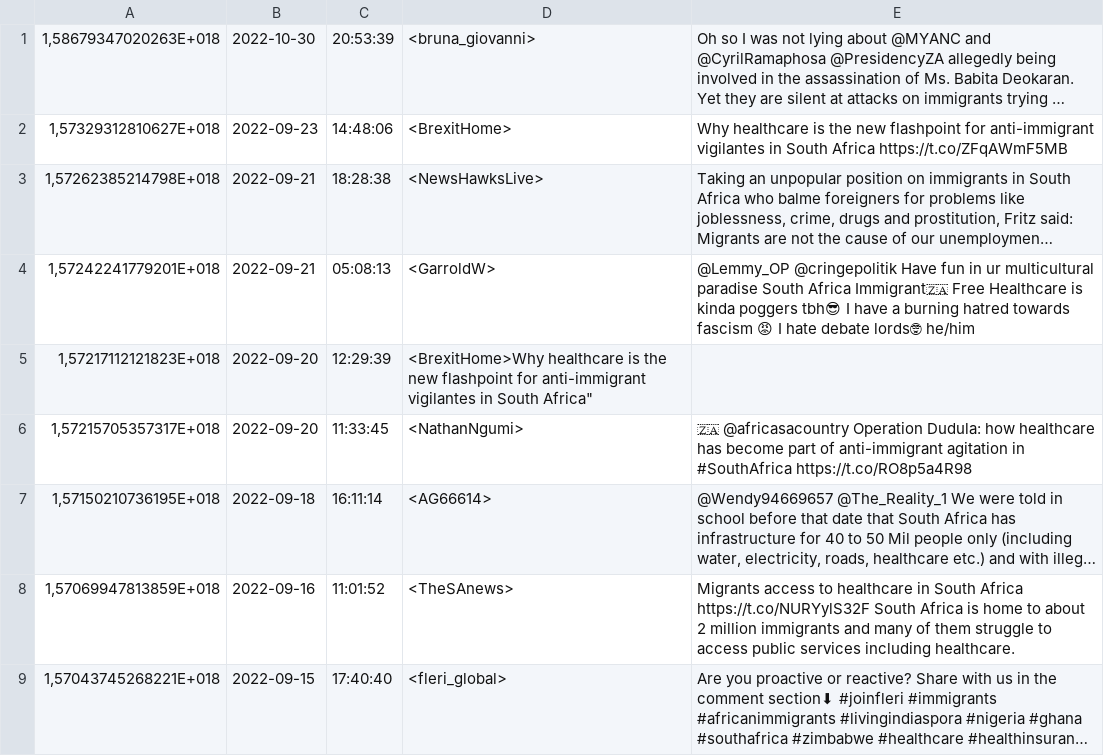
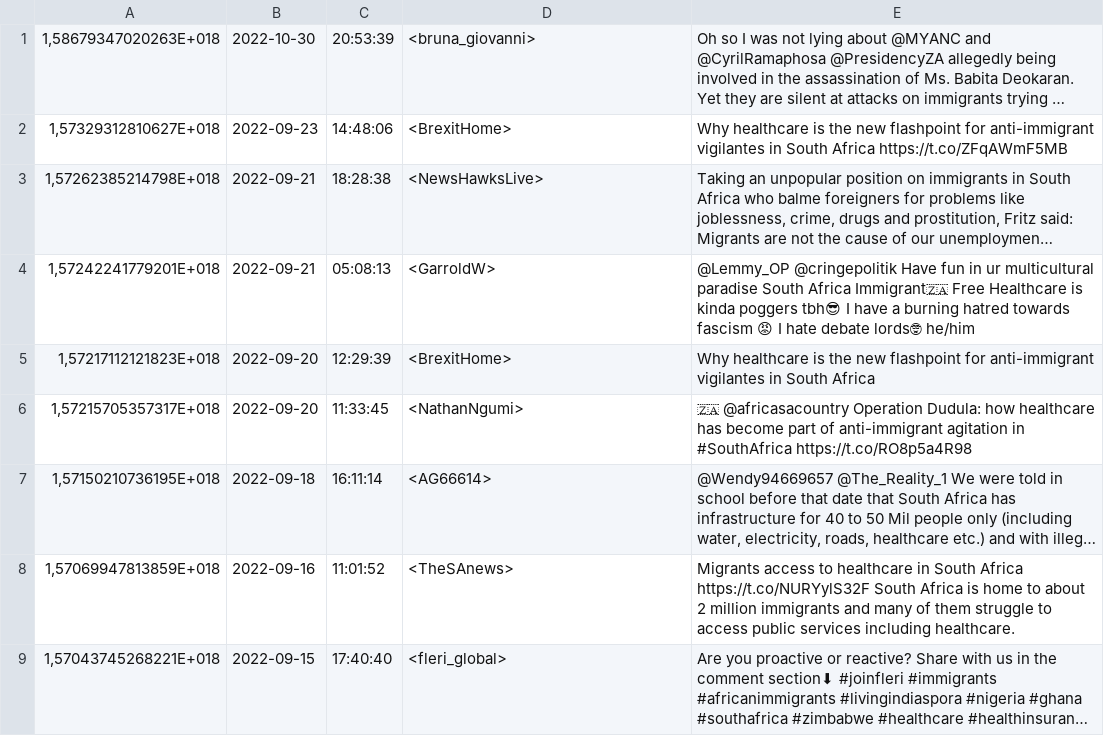
Before and after one commit to Nhapitapi/cos802-sentiment-analysis, a CSV file: healthcare_sentiments_tweets_1.2.csv, drawn as a sheet; only a part is shown; long unchanged cells end in ….

Commit message:
Update healthcare_sentiments_tweets_1.2.csv

```diff
--- a/healthcare_sentiments_tweets_1.2.csv
+++ b/healthcare_sentiments_tweets_1.2.csv
@@ -4,3 +4,3 @@
 "1,57242241779201E+018",2022-09-21,05:08:13,<GarroldW>,"@Lemmy_OP @cringepolitik Have fun in ur multicultural paradise  South Africa Immigrant🇿🇦 Free Healthcare is kinda poggers tbh😎 I have a burning hatred towards fascism 😡 I hate debate lords🤓 he/him"
-"1,57217112121823E+018",2022-09-20,12:29:39,"<BrexitHome>"Why healthcare is the new flashpoint for anti-immigrant vigilantes in South Africa"
+"1,57217112121823E+018",2022-09-20,12:29:39,<BrexitHome>,"Why healthcare is the new flashpoint for anti-immigrant vigilantes in South Africa"
 "1,57215705357317E+018",2022-09-20,11:33:45,<NathanNgumi>," 🇿🇦 @africasacountry  Operation Dudula: how healthcare has become part of anti-immigrant agitation in #SouthAfrica  https://t.co/RO8p5a4R98"
```
